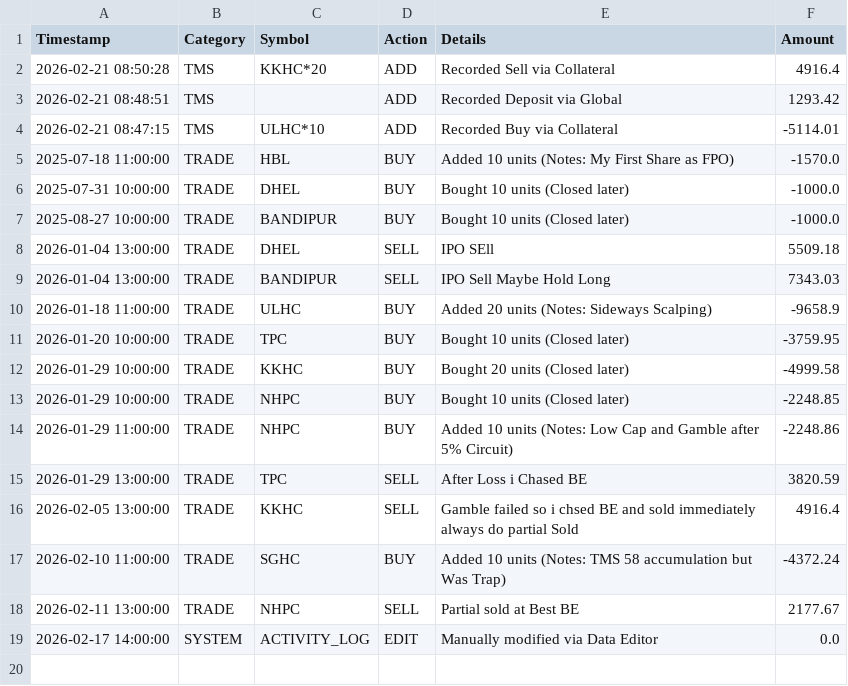
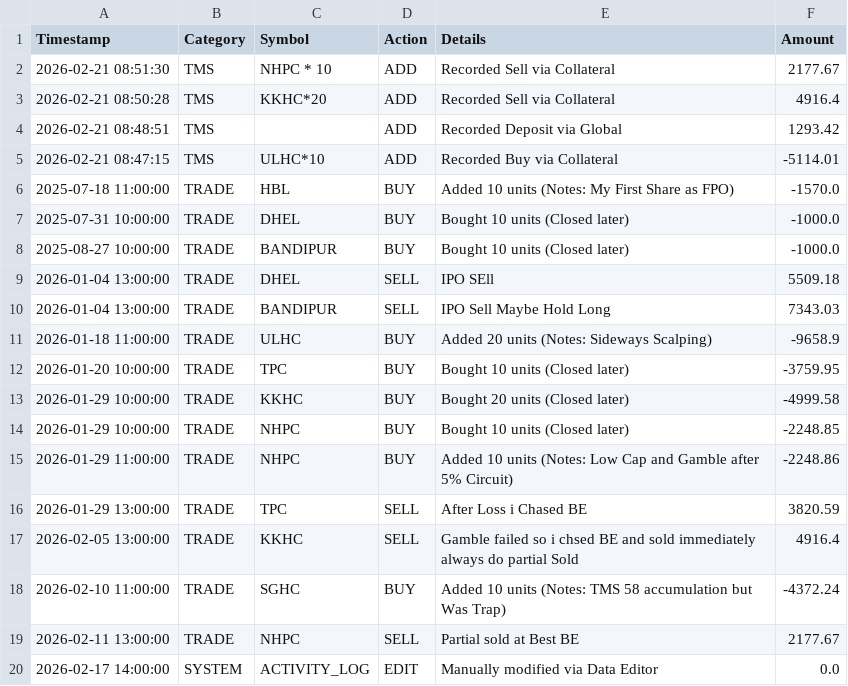
Before and after one commit to Jagdishsah/Neon_Backend, a CSV file: activity_log.csv, drawn as a sheet; the diff names each change by its address in the sheet, - before the commit and + after, or states it on an @@ line.

Commit message:
Update activity_log.csv

```diff
--- a/activity_log.csv
+++ b/activity_log.csv
+row 2: 2026-02-21 08:51:30 | TMS | NHPC * 10 | ADD | Recorded Sell via Collateral | 2177.67
```
